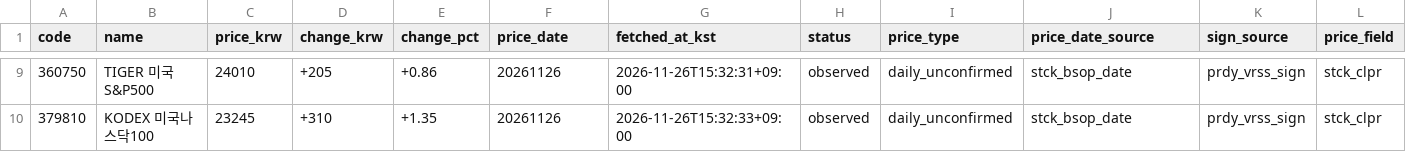
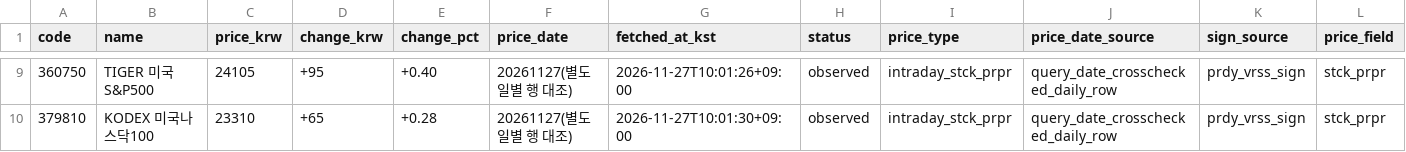
Before and after one commit to hurray1656/etf-reports, a CSV file: reports/prices.csv, drawn as a sheet; only a part is shown, gaps mark what is left out; the diff covers the shown part only.

```diff
--- a/reports/prices.csv
+++ b/reports/prices.csv
@@ -9,2 +9,2 @@
-360750,TIGER 미국S&P500,24010,+205,+0.86,20261126,2026-11-26T15:32:31+09:00,observed,daily_unconfirmed,stck_bsop_date,prdy_vrss_sign,stck_clpr
-379810,KODEX 미국나스닥100,23245,+310,+1.35,20261126,2026-11-26T15:32:33+09:00,observed,daily_unconfirmed,stck_bsop_date,prdy_vrss_sign,stck_clpr
+360750,TIGER 미국S&P500,24105,+95,+0.40,20261127(별도 일별 행 대조),2026-11-27T10:01:26+09:00,observed,intraday_stck_prpr,query_date_crosschecked_daily_row,prdy_vrss_sign,stck_prpr
+379810,KODEX 미국나스닥100,23310,+65,+0.28,20261127(별도 일별 행 대조),2026-11-27T10:01:30+09:00,observed,intraday_stck_prpr,query_date_crosschecked_daily_row,prdy_vrss_sign,stck_prpr
```
Also changed, not shown: 56 edited cells elsewhere in this file, 2 other files.
